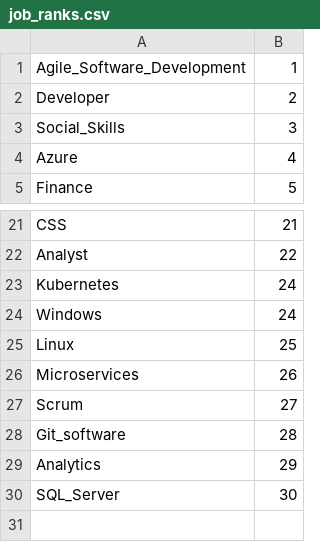
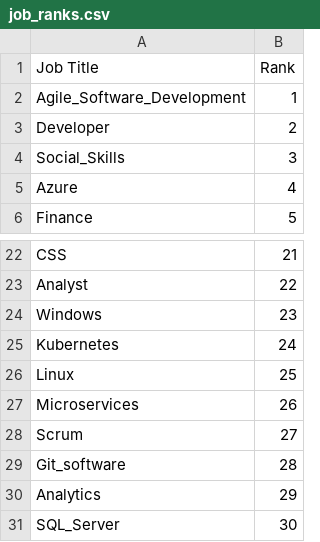
Before and after one commit to Filipe-Seixas/engi89_ITJobs_Project, a CSV file: job_ranks.csv, drawn as a sheet; only a part is shown, gaps mark what is left out.

```diff
--- a/job_ranks.csv
+++ b/job_ranks.csv
@@ -1 +1,2 @@
+Job Title,Rank
 Agile_Software_Development,1
@@ -22,4 +23,4 @@ CSS,21
 Analyst,22
+Windows,23
 Kubernetes,24
-Windows,24
 Linux,25
```
Also changed, not shown: app/job_ranks.csv, app/live_jobs.csv, 15 other files.
